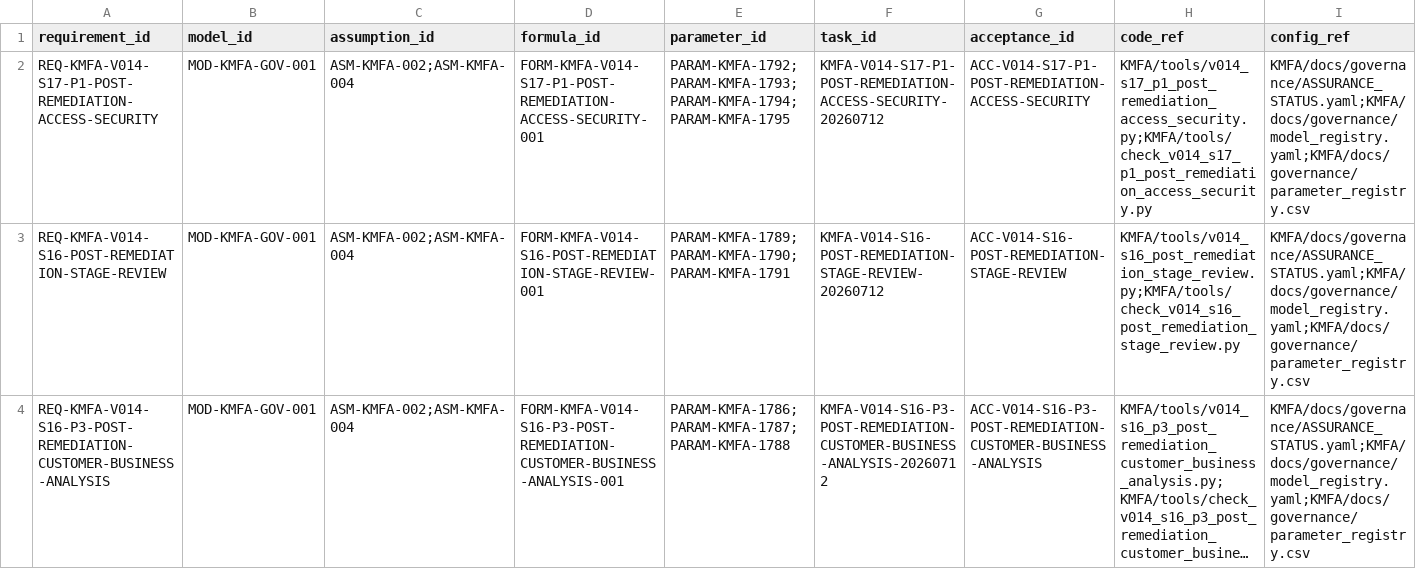
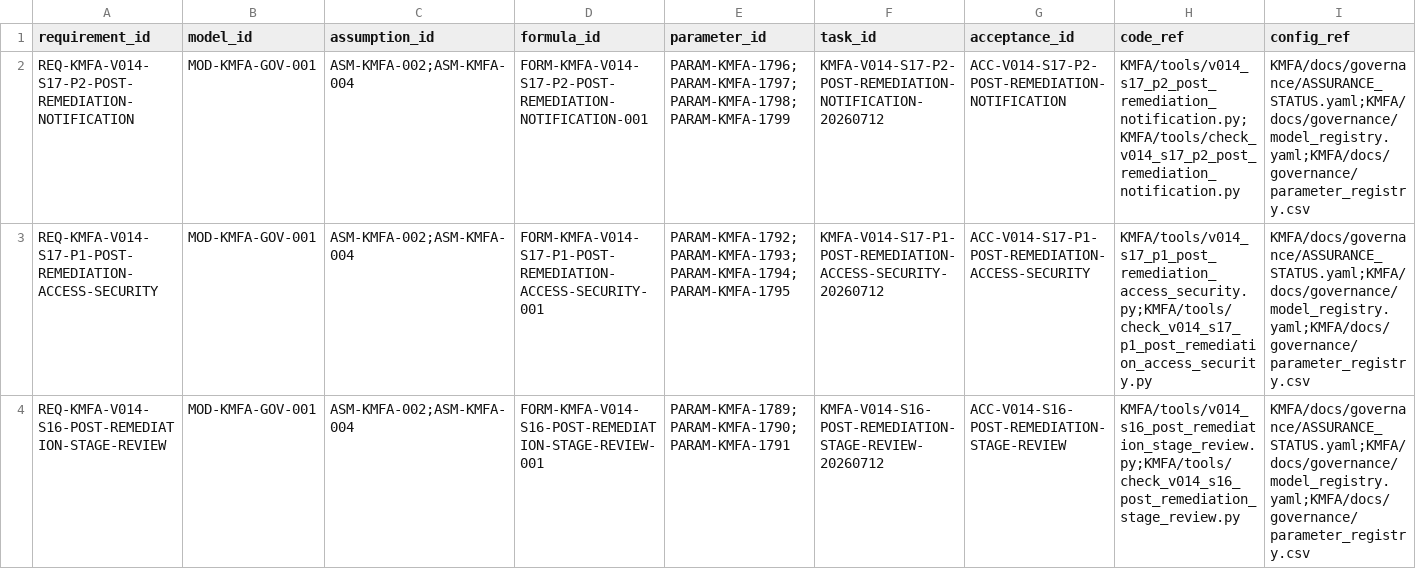
Before and after one commit to LinzeColin/KMOS, a CSV file: KMFA/docs/governance/TRACEABILITY_MATRIX.csv, drawn as a sheet; only a part is shown; the shorter side is filled out with more unchanged rows; long unchanged cells end in …; rows hold the shown columns only; the diff names each change by its address in the sheet, - before the commit and + after, or states it on an @@ line.

Commit message:
feat(kmfa): complete S17-P2 notifications

```diff
--- a/KMFA/docs/governance/TRACEABILITY_MATRIX.csv
+++ b/KMFA/docs/governance/TRACEABILITY_MATRIX.csv
+row 2: REQ-KMFA-V014-S17-P2-POST-REMEDIATION-NOTIFICATION | MOD-KMFA-GOV-001 | ASM-KMFA-002;ASM-KMFA-004 | FORM-KMFA-V014-S17-P2-POST-REMEDIATION-NOTIFICATION-001 | PARAM-KMFA-1796;PARAM-KMFA-1797;PARAM-KMFA-1798;PARAM-KMFA-1799 | KMFA-V014-S17-P2-POST-REMEDIATION-NOTIFICATION-20260712 | ACC-V014-S17-P2-POST-REMEDIATION-NOTIFICATION | KMFA/tools/v014_s17_p2_post_remediation_notification.py;KMFA/tools/check_v014_s17_p2_post_remediation_notification.py | KMFA/docs/governance/ASSURANCE_STATUS.yaml;KMFA/docs/governance/model_registry.yaml;KMFA/docs/governance/parameter_registry.csv
```
Also changed, not shown: 42 other files.
